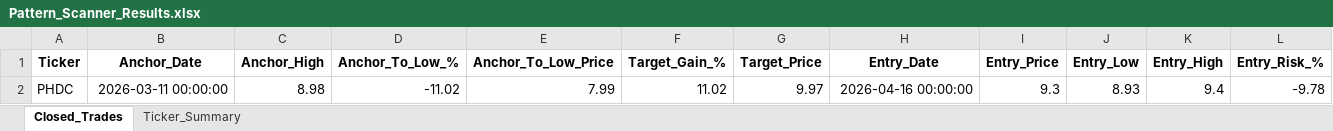
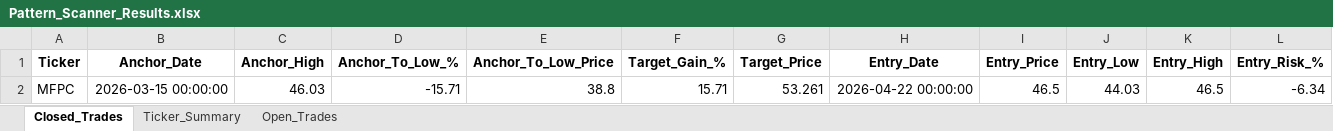
Before and after one commit to vancedmazen-art/stock_dashboard, an Excel workbook: Pattern_Scanner_Results.xlsx, sheet Closed_Trades, drawn as a sheet; only a part is shown; values as stored, in another font and other column widths than the file's, no borders; removed rows and columns are numbered as before the commit, all else as after; rows hold the shown columns only; the diff names each change by its address in the sheet, - before the commit and + after, or states it on an @@ line.

```diff
--- a/Pattern_Scanner_Results.xlsx (sheet Closed_Trades)
+++ b/Pattern_Scanner_Results.xlsx (sheet Closed_Trades)
+sheet tab: Open_Trades
-row 2: PHDC | 2026-03-11 00:00:00 | 8.98 | -11.02 | 7.99 | 11.02 | 9.97 | 2026-04-16 00:00:00 | 9.3 | 8.93 | 9.4 | -9.78
+row 2: MFPC | 2026-03-15 00:00:00 | 46.03 | -15.71 | 38.8 | 15.71 | 53.261 | 2026-04-22 00:00:00 | 46.5 | 44.03 | 46.5 | -6.34
```
Also changed, not shown: sheet Ticker_Summary.
